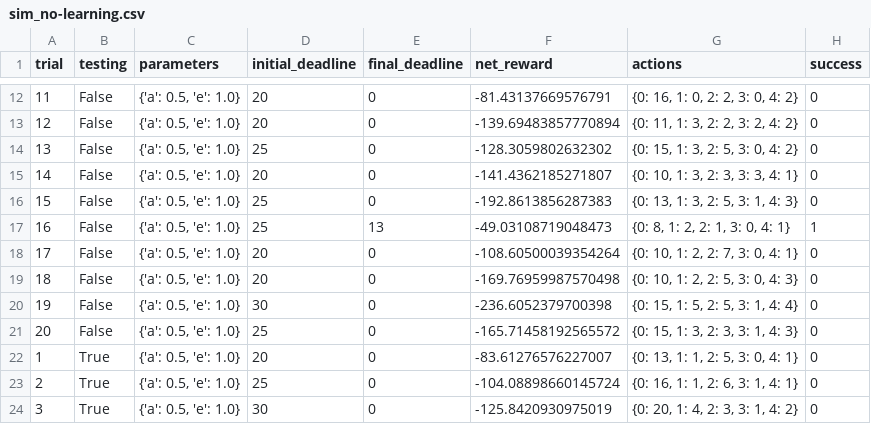
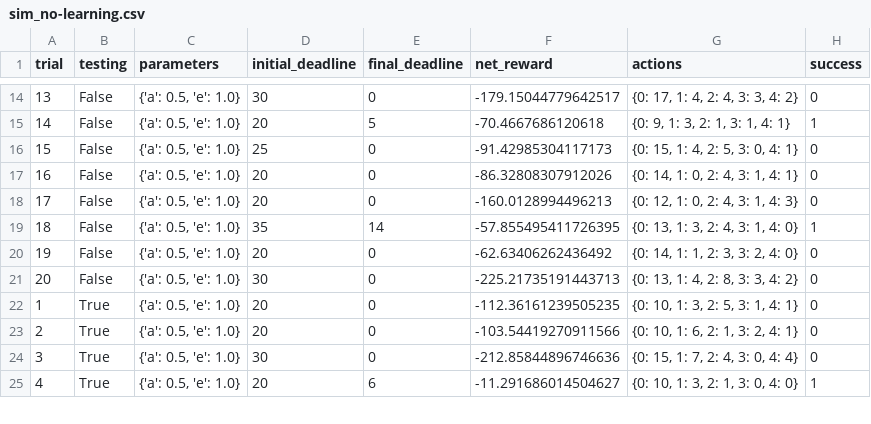
Before and after one commit to pushkarv/machine-learning, a CSV file: projects/smartcab/logs/sim_no-learning.csv, drawn as a sheet; only a part is shown, gaps mark what is left out; removed rows and columns are numbered as before the commit, all else as after; the diff covers the shown part only; the diff names each change by its address in the sheet, - before the commit and + after, or states it on an @@ line.

```diff
--- a/projects/smartcab/logs/sim_no-learning.csv
+++ b/projects/smartcab/logs/sim_no-learning.csv
@@ column A (trial) renumbered between rows 9 and 39 @@
-D14 (initial_deadline): 20
+D14 (initial_deadline): 30
-F14 (net_reward): -81.43137669576791
+F14 (net_reward): -179.15044779642517
-G14 (actions): {0: 16, 1: 0, 2: 2, 3: 0, 4: 2}
+G14 (actions): {0: 17, 1: 4, 2: 4, 3: 3, 4: 2}
-E15 (final_deadline): 0
+E15 (final_deadline): 5
-F15 (net_reward): -139.69483857770894
+F15 (net_reward): -70.4667686120618
-G15 (actions): {0: 11, 1: 3, 2: 2, 3: 2, 4: 2}
+G15 (actions): {0: 9, 1: 3, 2: 1, 3: 1, 4: 1}
-H15 (success): 0
+H15 (success): 1
-F16 (net_reward): -128.3059802632302
+F16 (net_reward): -91.42985304117173
-G16 (actions): {0: 15, 1: 3, 2: 5, 3: 0, 4: 2}
+G16 (actions): {0: 15, 1: 4, 2: 5, 3: 0, 4: 1}
-F17 (net_reward): -141.4362185271807
+F17 (net_reward): -86.32808307912026
-G17 (actions): {0: 10, 1: 3, 2: 3, 3: 3, 4: 1}
+G17 (actions): {0: 14, 1: 0, 2: 4, 3: 1, 4: 1}
-D18 (initial_deadline): 25
+D18 (initial_deadline): 20
-F18 (net_reward): -192.8613856287383
+F18 (net_reward): -160.0128994496213
-G18 (actions): {0: 13, 1: 3, 2: 5, 3: 1, 4: 3}
+G18 (actions): {0: 12, 1: 0, 2: 4, 3: 1, 4: 3}
-D19 (initial_deadline): 25
+D19 (initial_deadline): 35
-E19 (final_deadline): 13
+E19 (final_deadline): 14
-F19 (net_reward): -49.03108719048473
+F19 (net_reward): -57.855495411726395
-G19 (actions): {0: 8, 1: 2, 2: 1, 3: 0, 4: 1}
+G19 (actions): {0: 13, 1: 3, 2: 4, 3: 1, 4: 0}
-F20 (net_reward): -108.60500039354264
+F20 (net_reward): -62.63406262436492
-G20 (actions): {0: 10, 1: 2, 2: 7, 3: 0, 4: 1}
+G20 (actions): {0: 14, 1: 1, 2: 3, 3: 2, 4: 0}
-row 19: 18 | False | {'a': 0.5, 'e': 1.0} | 20 | 0 | -169.76959987570498 | {0: 10, 1: 2, 2: 5, 3: 0, 4: 3} | 0
-F21 (net_reward): -236.6052379700398
+F21 (net_reward): -225.21735191443713
-G21 (actions): {0: 15, 1: 5, 2: 5, 3: 1, 4: 4}
+G21 (actions): {0: 13, 1: 4, 2: 8, 3: 3, 4: 2}
-row 21: 20 | False | {'a': 0.5, 'e': 1.0} | 25 | 0 | -165.71458192565572 | {0: 15, 1: 3, 2: 3, 3: 1, 4: 3} | 0
-F22 (net_reward): -83.61276576227007
+F22 (net_reward): -112.36161239505235
-G22 (actions): {0: 13, 1: 1, 2: 5, 3: 0, 4: 1}
+G22 (actions): {0: 10, 1: 3, 2: 5, 3: 1, 4: 1}
-D23 (initial_deadline): 25
+D23 (initial_deadline): 20
-F23 (net_reward): -104.08898660145724
+F23 (net_reward): -103.54419270911566
-G23 (actions): {0: 16, 1: 1, 2: 6, 3: 1, 4: 1}
+G23 (actions): {0: 10, 1: 6, 2: 1, 3: 2, 4: 1}
-F24 (net_reward): -125.8420930975019
+F24 (net_reward): -212.85844896746636
-G24 (actions): {0: 20, 1: 4, 2: 3, 3: 1, 4: 2}
+G24 (actions): {0: 15, 1: 7, 2: 4, 3: 0, 4: 4}
+row 25: 4 | True | {'a': 0.5, 'e': 1.0} | 20 | 6 | -11.291686014504627 | {0: 10, 1: 3, 2: 1, 3: 0, 4: 0} | 1
```
Also changed, not shown: 11 added rows and 42 edited cells elsewhere in this file, 5 other files.
